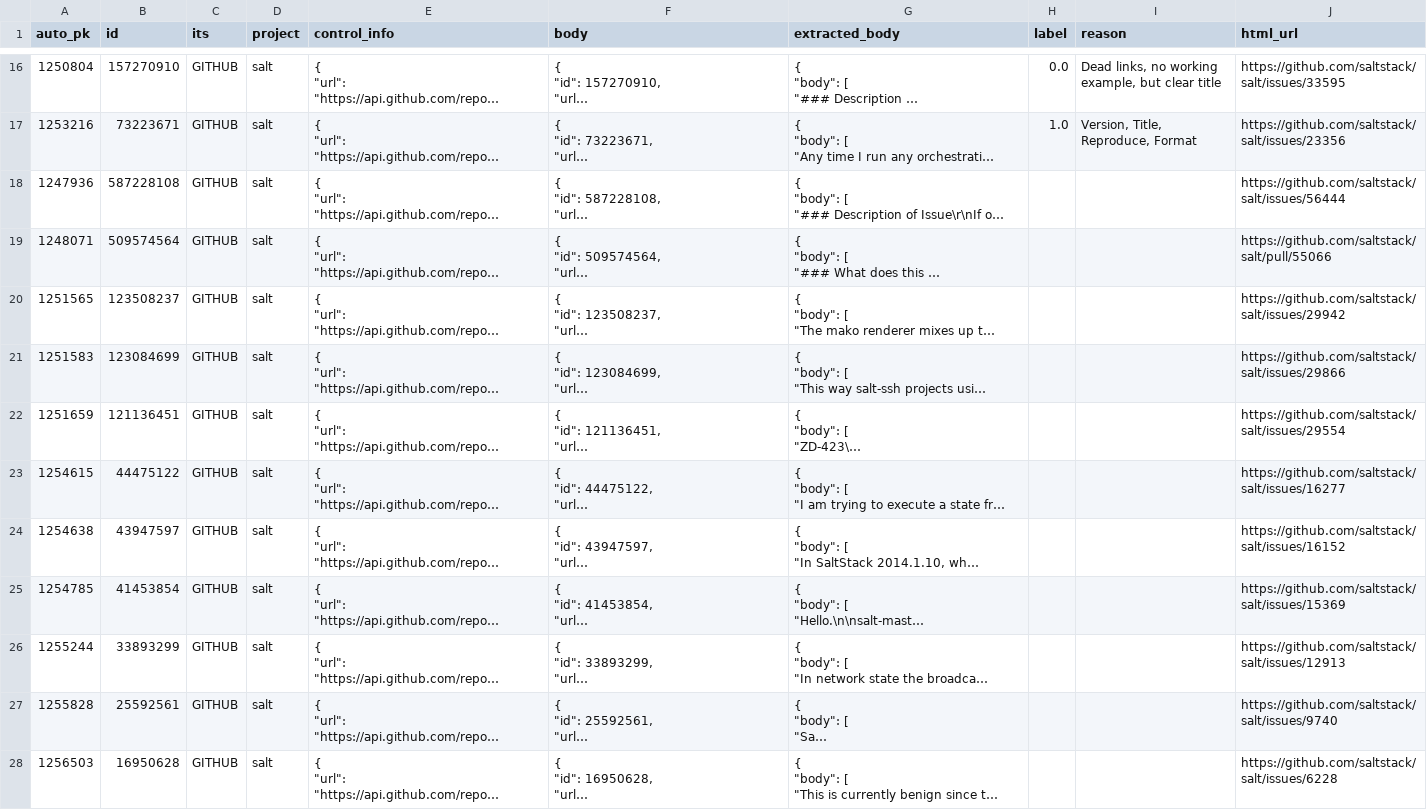
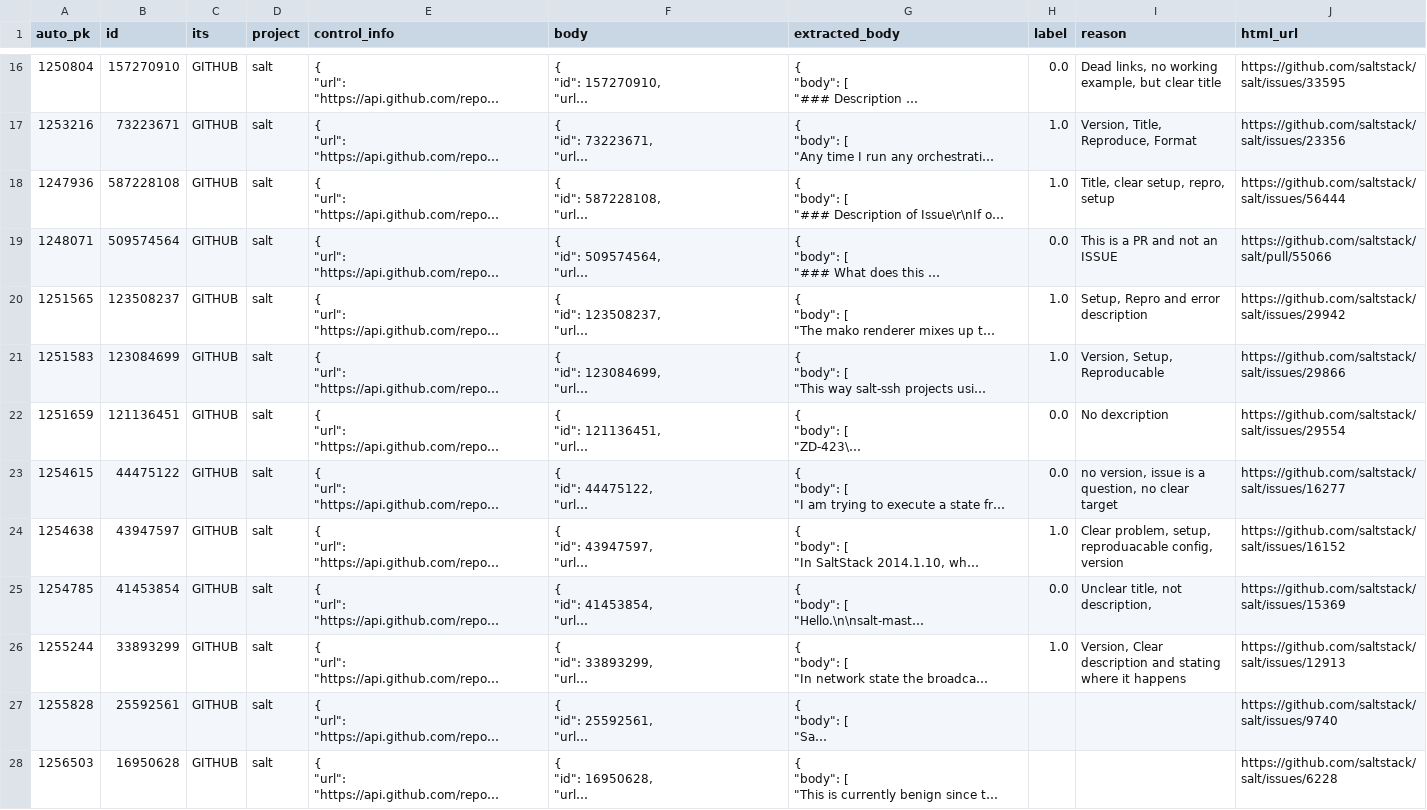
Before and after one commit to ttasnim68/LLM_label_app, a CSV file: dataset/label_Lukas.csv, drawn as a sheet; only a part is shown, gaps mark what is left out; long unchanged cells end in …; the diff names each change by its address in the sheet, - before the commit and + after, or states it on an @@ line.

Commit message:
Update dataset with new labels and reasons

```diff
--- a/dataset/label_Lukas.csv
+++ b/dataset/label_Lukas.csv
-H18 (label): (empty)
+H18 (label): 1.0
-I18 (reason): (empty)
+I18 (reason): Title, clear setup, repro, setup
-H19 (label): (empty)
+H19 (label): 0.0
-I19 (reason): (empty)
+I19 (reason): This is a PR and not an ISSUE
-H20:H21 (label): (empty)
+H20:H21 (label): 1.0
-I20 (reason): (empty)
+I20 (reason): Setup, Repro and error description
-I21 (reason): (empty)
+I21 (reason): Version, Setup, Reproducable
-H22:H23 (label): (empty)
+H22:H23 (label): 0.0
-I22 (reason): (empty)
+I22 (reason): No dexcription
-I23 (reason): (empty)
+I23 (reason): no version, issue is a question, no clear target
-H24 (label): (empty)
+H24 (label): 1.0
-I24 (reason): (empty)
+I24 (reason): Clear problem, setup, reproduacable config, version
-H25 (label): (empty)
+H25 (label): 0.0
-I25 (reason): (empty)
+I25 (reason): Unclear title, not description,
-H26 (label): (empty)
+H26 (label): 1.0
-I26 (reason): (empty)
+I26 (reason): Version, Clear description and stating where it happens
```
